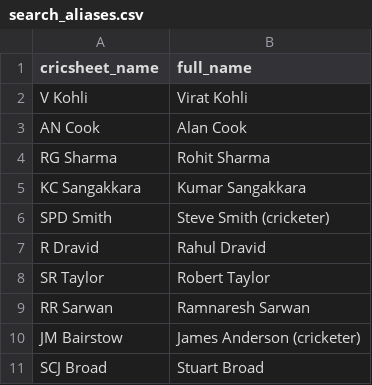
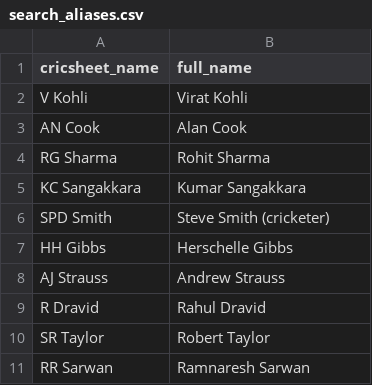
Before and after one commit to mmrayyan2005-dev/cricket-analytics_-, a CSV file: search_aliases.csv, drawn as a sheet; removed rows and columns are numbered as before the commit, all else as after; the diff names each change by its address in the sheet, - before the commit and + after, or states it on an @@ line.

Commit message:
Update search_aliases.csv

```diff
--- a/search_aliases.csv
+++ b/search_aliases.csv
+row 7: HH Gibbs | Herschelle Gibbs
+row 8: AJ Strauss | Andrew Strauss
-row 10: JM Bairstow | James Anderson (cricketer)
-row 11: SCJ Broad | Stuart Broad
```
